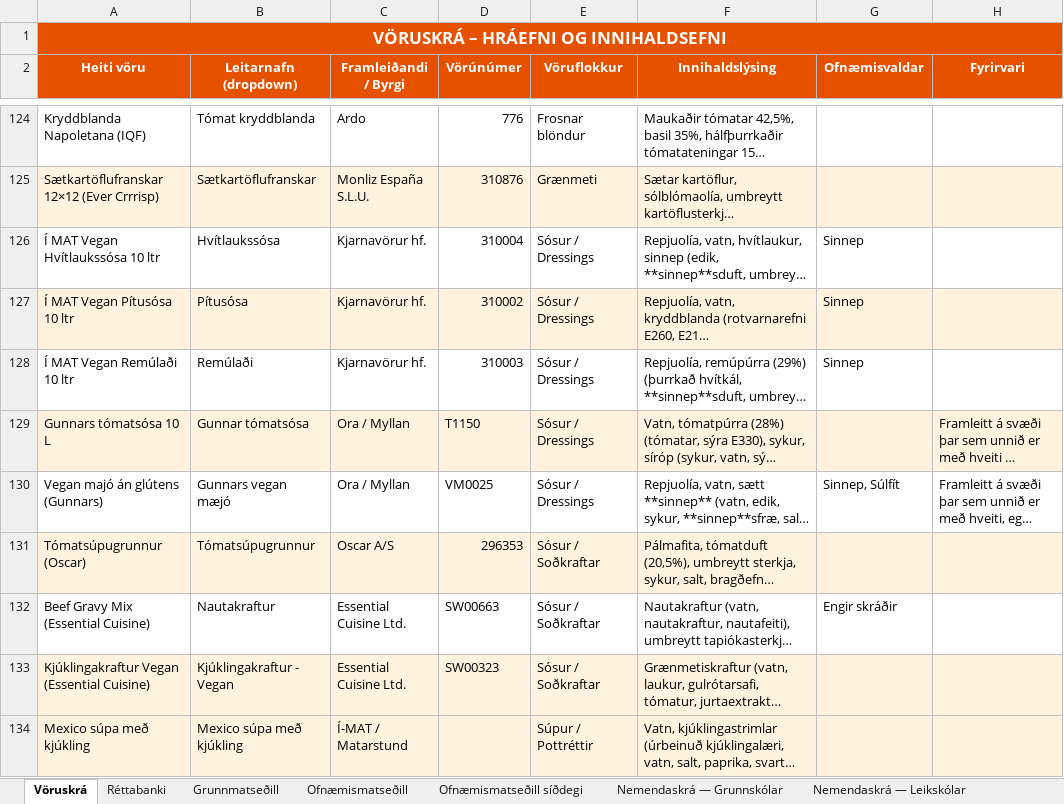
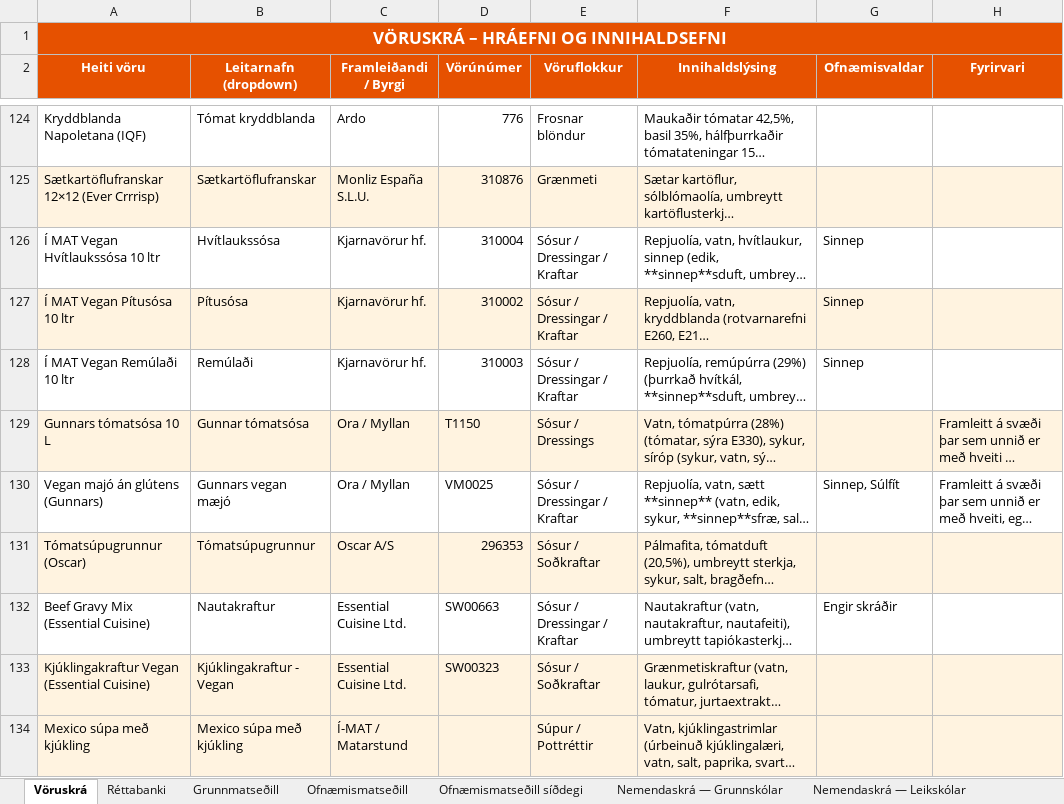
Before and after one commit to JohnBond87/matarstund, an Excel workbook: Matsedill.xlsx, sheet Vöruskrá, drawn as a sheet; only a part is shown, gaps mark what is left out; long unchanged cells end in …; values as stored, in another font and other column widths than the file's, no borders; the diff names each change by its address in the sheet, - before the commit and + after, or states it on an @@ line.

Commit message:
Uppfærsla matseðils

```diff
--- a/Matsedill.xlsx (sheet Vöruskrá)
+++ b/Matsedill.xlsx (sheet Vöruskrá)
-E126:E128 (Vöruflokkur): Sósur / Dressings
+E126:E128 (Vöruflokkur): Sósur / Dressingar / Kraftar
-E130 (Vöruflokkur): Sósur / Dressings
+E130 (Vöruflokkur): Sósur / Dressingar / Kraftar
-E132 (Vöruflokkur): Sósur / Soðkraftar
+E132 (Vöruflokkur): Sósur / Dressingar / Kraftar
```
